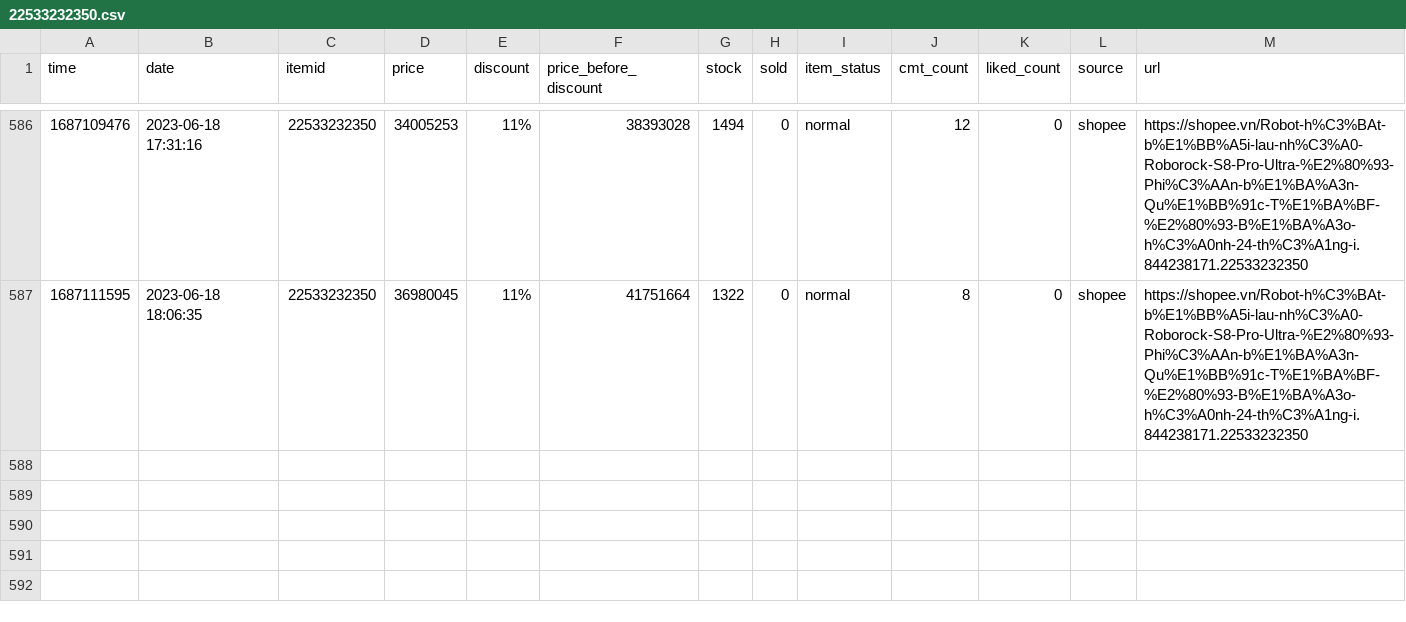
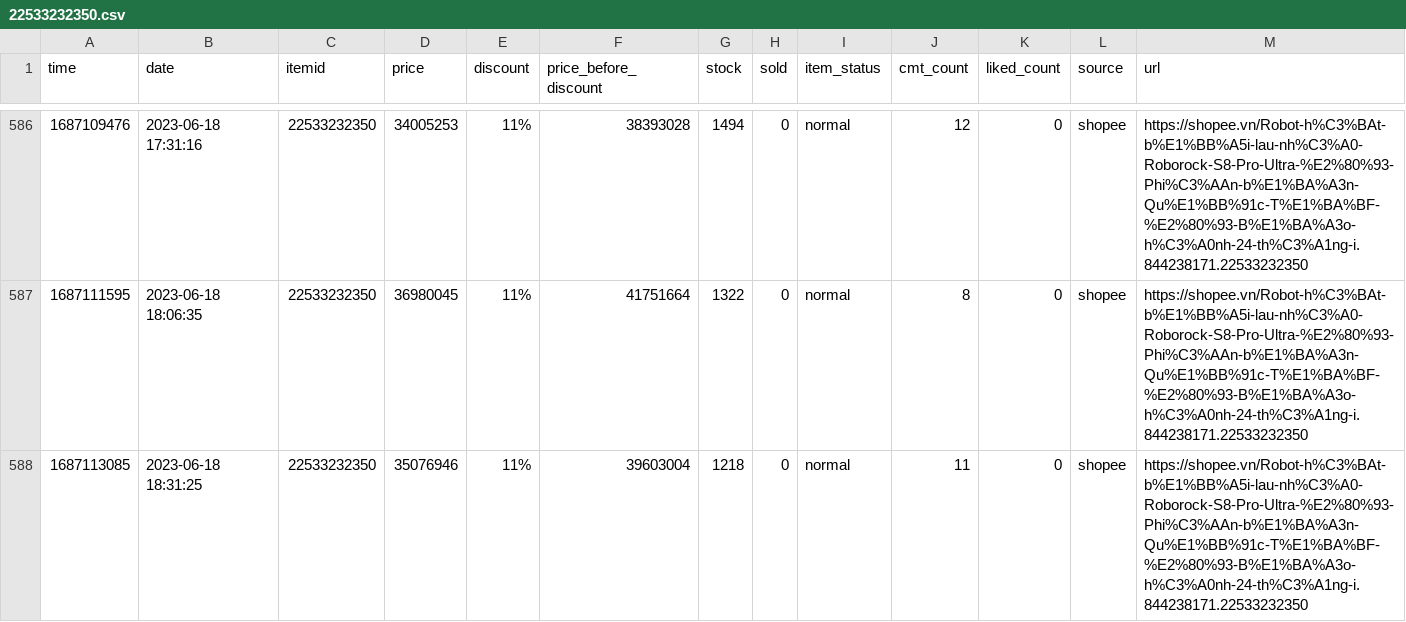
Before and after one commit to zaivi/ci-tracking-retails-price, a CSV file: data/history/22533232350.csv, drawn as a sheet; only a part is shown, gaps mark what is left out.

```diff
--- a/data/history/22533232350.csv
+++ b/data/history/22533232350.csv
@@ -587 +587,2 @@ time,date,itemid,price,discount,price_before_discount,stock,sold,item_status,cmt
 1687111595,2023-06-18 18:06:35,22533232350,36980045,11%,41751664,1322,0,normal,8,0,shopee,https://shopee.vn/Robot-h%C3%BAt-b%E1%BB%A5i-lau-nh%C3%A0-Roborock-S8-Pro-Ultra-%E2%80%93-Phi%C3%AAn-b%E1%BA%A3n-Qu%E1%BB%91c-T%E1%BA%BF-%E2%80%93-B%E1%BA%A3o-h%C3%A0nh-24-th%C3%A1ng-i.844238171.22533232350
+1687113085,2023-06-18 18:31:25,22533232350,35076946,11%,39603004,1218,0,normal,11,0,shopee,https://shopee.vn/Robot-h%C3%BAt-b%E1%BB%A5i-lau-nh%C3%A0-Roborock-S8-Pro-Ultra-%E2%80%93-Phi%C3%AAn-b%E1%BA%A3n-Qu%E1%BB%91c-T%E1%BA%BF-%E2%80%93-B%E1%BA%A3o-h%C3%A0nh-24-th%C3%A1ng-i.844238171.22533232350
```
Also changed, not shown: data/history/11231851127.csv, data/history/216174917.csv, 30 other files.
